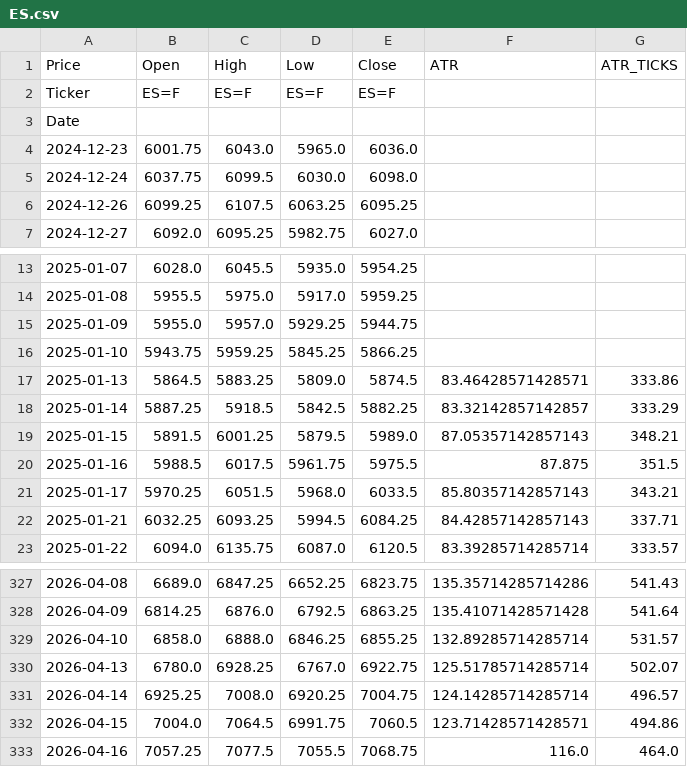
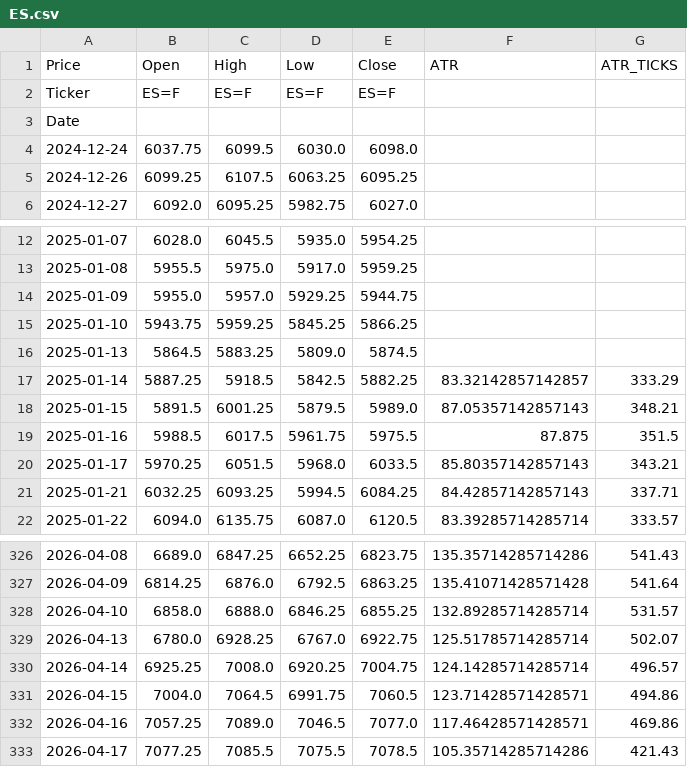
Before and after one commit to tusiklavan13/QuickLot, a CSV file: history/ES.csv, drawn as a sheet; only a part is shown, gaps mark what is left out.

Commit message:
chore(history): update CSV + market-history.json

```diff
--- a/history/ES.csv
+++ b/history/ES.csv
@@ -3,3 +3,2 @@ Ticker,ES=F,ES=F,ES=F,ES=F,,
 Date,,,,,,
-2024-12-23,6001.75,6043.0,5965.0,6036.0,,
 2024-12-24,6037.75,6099.5,6030.0,6098.0,,
@@ -16,3 +15,3 @@ Date,,,,,,
 2025-01-10,5943.75,5959.25,5845.25,5866.25,,
-2025-01-13,5864.5,5883.25,5809.0,5874.5,83.46428571428571,333.86
+2025-01-13,5864.5,5883.25,5809.0,5874.5,,
 2025-01-14,5887.25,5918.5,5842.5,5882.25,83.32142857142857,333.29
@@ -332,2 +331,3 @@ Date,,,,,,
 2026-04-15,7004.0,7064.5,6991.75,7060.5,123.71428571428571,494.86
-2026-04-16,7057.25,7077.5,7055.5,7068.75,116.0,464.0
+2026-04-16,7057.25,7089.0,7046.5,7077.0,117.46428571428571,469.86
+2026-04-17,7077.25,7085.5,7075.5,7078.5,105.35714285714286,421.43
```
Also changed, not shown: history/CL.csv, history/M2K.csv, 16 other files.
